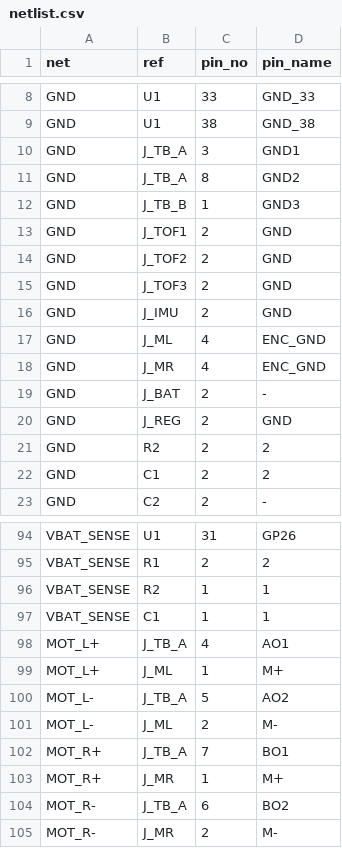
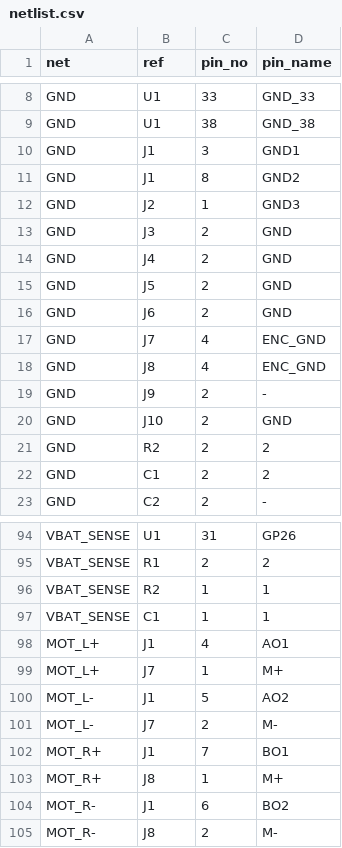
Before and after one commit to yalcins/physical-ai, a CSV file: design/pcb/netlist.csv, drawn as a sheet; only a part is shown, gaps mark what is left out; the diff covers the shown part only.

```diff
--- a/design/pcb/netlist.csv
+++ b/design/pcb/netlist.csv
@@ -9,13 +9,13 @@ GND,U1,33,GND_33
 GND,U1,38,GND_38
-GND,J_TB_A,3,GND1
-GND,J_TB_A,8,GND2
-GND,J_TB_B,1,GND3
-GND,J_TOF1,2,GND
-GND,J_TOF2,2,GND
-GND,J_TOF3,2,GND
-GND,J_IMU,2,GND
-GND,J_ML,4,ENC_GND
-GND,J_MR,4,ENC_GND
-GND,J_BAT,2,-
-GND,J_REG,2,GND
+GND,J1,3,GND1
+GND,J1,8,GND2
+GND,J2,1,GND3
+GND,J3,2,GND
+GND,J4,2,GND
+GND,J5,2,GND
+GND,J6,2,GND
+GND,J7,4,ENC_GND
+GND,J8,4,ENC_GND
+GND,J9,2,-
+GND,J10,2,GND
 GND,R2,2,2
@@ -97,9 +97,9 @@ VBAT_SENSE,R2,1,1
 VBAT_SENSE,C1,1,1
-MOT_L+,J_TB_A,4,AO1
-MOT_L+,J_ML,1,M+
-MOT_L-,J_TB_A,5,AO2
-MOT_L-,J_ML,2,M-
-MOT_R+,J_TB_A,7,BO1
-MOT_R+,J_MR,1,M+
-MOT_R-,J_TB_A,6,BO2
-MOT_R-,J_MR,2,M-
+MOT_L+,J1,4,AO1
+MOT_L+,J7,1,M+
+MOT_L-,J1,5,AO2
+MOT_L-,J7,2,M-
+MOT_R+,J1,7,BO1
+MOT_R+,J8,1,M+
+MOT_R-,J1,6,BO2
+MOT_R-,J8,2,M-
```
Also changed, not shown: 33 edited cells elsewhere in this file, design/pcb/bom.csv, 23 other files.
